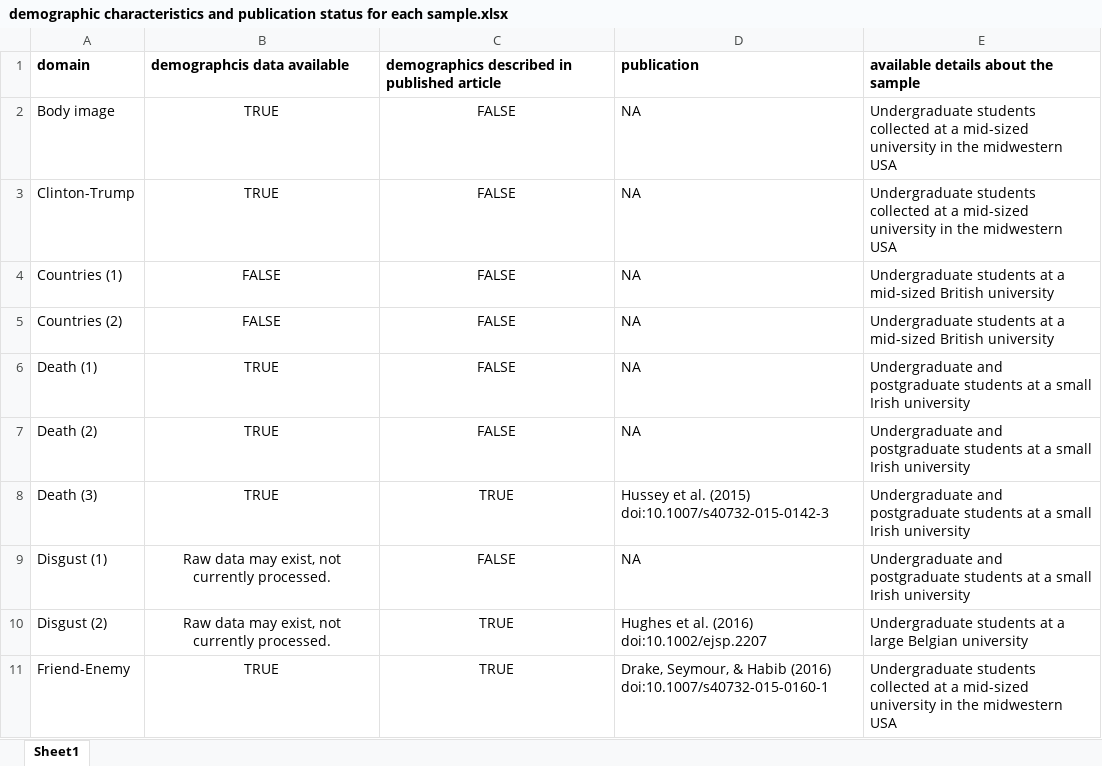
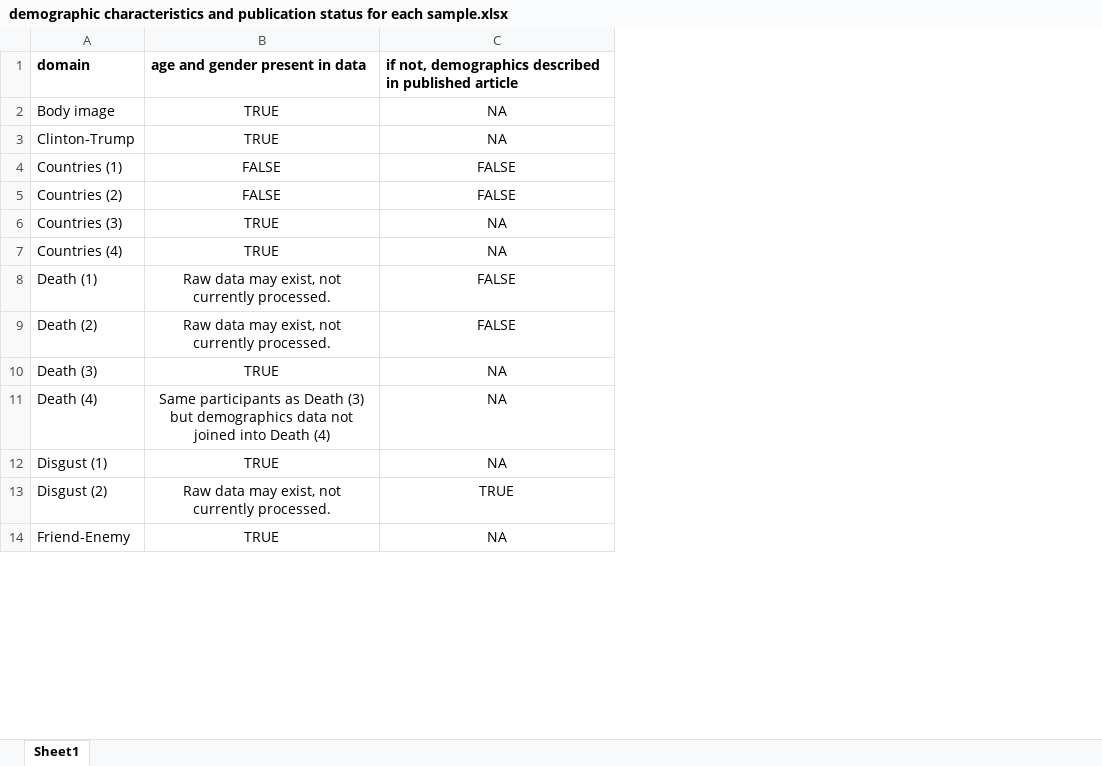
Before and after one commit to ianhussey/irap-reliability-meta-analysis, an Excel workbook: data/demographic characteristics and publication status for each sample.xlsx, sheet Sheet1, drawn as a sheet; only a part is shown; values as stored, in another font and other column widths than the file's, no borders; removed rows and columns are numbered as before the commit, all else as after; the diff covers the shown part only; the diff names each change by its address in the sheet, - before the commit and + after, or states it on an @@ line.

Commit message:
Update demographic characteristics and publication status for each sample.xlsx
added new domains and double checked records

```diff
--- a/data/demographic characteristics and publication status for each sample.xlsx (sheet Sheet1)
+++ b/data/demographic characteristics and publication status for each sample.xlsx (sheet Sheet1)
-column D, rows 1-11: publication | NA | NA | NA | NA | NA | NA | Hussey et al. (2015) doi:10.1007/s40732-015-0142-3 | NA | Hughes et al. (2016) doi:10.1002/ejsp.2207 | Drake, Seymour, & Habib (2016) doi:10.1007/s40732-015-0160-1
-column E, rows 1-11: available details about the sample | Undergraduate students collected at a mid-sized university in the midwestern USA | Undergraduate students collected at a mid-sized university in the midwestern USA | Undergraduate students at a mid-sized British university | Undergraduate students at a mid-sized British university | Undergraduate and postgraduate students at a small Irish university | Undergraduate and postgraduate students at a small Irish university | Undergraduate and postgraduate students at a small Irish university | Undergraduate and postgraduate students at a small Irish university | Undergraduate students at a large Belgian university | Undergraduate students collected at a mid-sized university in the midwestern USA
-B1: demographcis data available
+B1: age and gender present in data
-C1: demographics described…
+C1: if not, demographics described…
-C2:C3: FALSE
+C2:C3: NA
+row 6: Countries (3) | TRUE | NA
+row 7: Countries (4) | TRUE | NA
-B8:B9: TRUE
+B8:B9: Raw data may exist, not currently processed.
-C10: TRUE
+C10: NA
+row 11: Death (4) | Same participants as Death (3) but demographics data not joined into Death (4) | NA
-B12: Raw data may exist, not currently processed.
+B12: TRUE
-C12: FALSE
+C12: NA
-C14: TRUE
+C14: NA
```
Also changed, not shown: 5 added rows and 9 edited cells elsewhere in this sheet.
